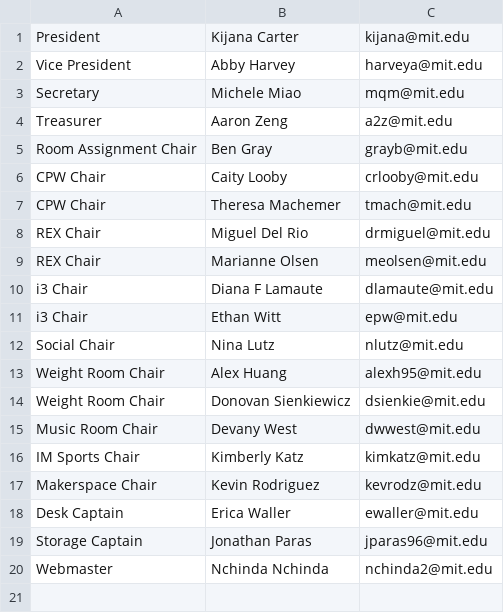
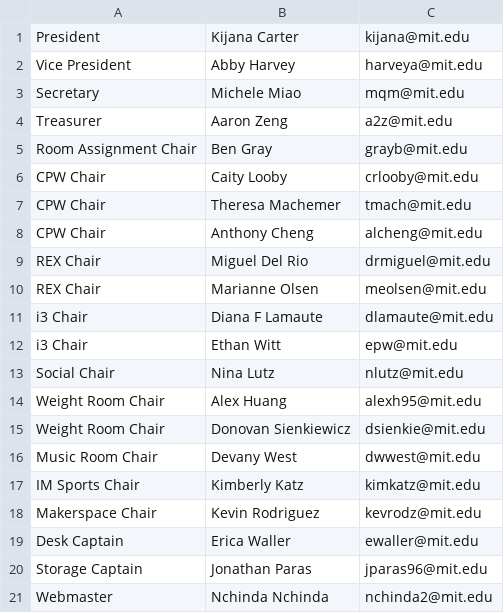
Before and after one commit to shrutiravikumar/macweb, a CSV file: private/housecomm/housecomm.csv, drawn as a sheet.

Commit message:
fix Issue #15

```diff
--- a/private/housecomm/housecomm.csv
+++ b/private/housecomm/housecomm.csv
@@ -7,2 +7,3 @@ CPW Chair|Caity Looby|crlooby@mit.edu
 CPW Chair|Theresa Machemer|tmach@mit.edu
+CPW Chair|Anthony Cheng|alcheng@mit.edu
 REX Chair|Miguel Del Rio|drmiguel@mit.edu
```
